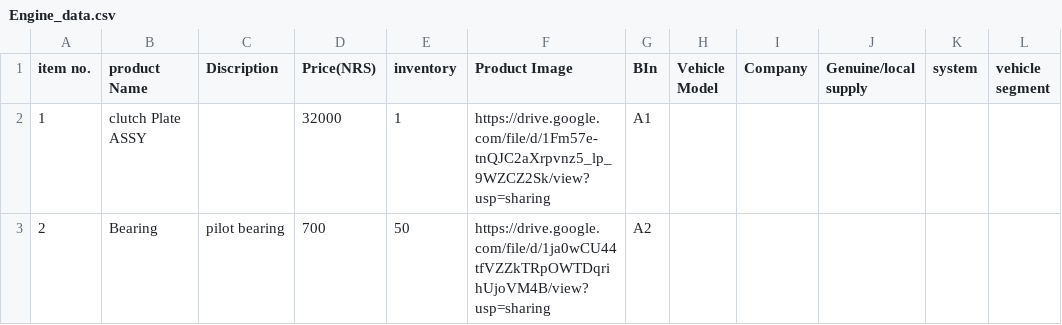
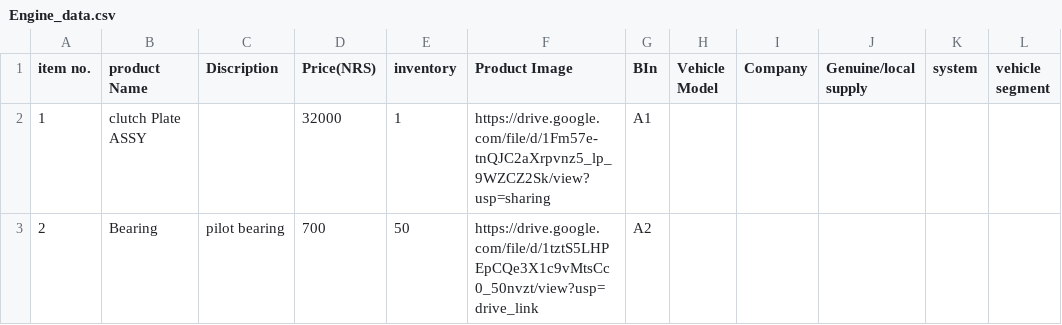
Before and after one commit to LoveKishor/LoveKishor.github.io, a CSV file: Engine_data.csv, drawn as a sheet.

Commit message:
data modified

```diff
--- a/Engine_data.csv
+++ b/Engine_data.csv
@@ -2,2 +2,2 @@ item no.,product Name,Discription,Price(NRS),inventory,Product Image,BIn,Vehicle
 1,clutch Plate ASSY,,32000,1,https://drive.google.com/file/d/1Fm57e-tnQJC2aXrpvnz5_lp_9WZCZ2Sk/view?usp=sharing,A1,,,,,
-2,Bearing,pilot bearing,700,50,https://drive.google.com/file/d/1ja0wCU44tfVZZkTRpOWTDqrihUjoVM4B/view?usp=sharing,A2,,,,,
+2,Bearing,pilot bearing,700,50,https://drive.google.com/file/d/1tztS5LHPEpCQe3X1c9vMtsCc0_50nvzt/view?usp=drive_link,A2,,,,,
```
